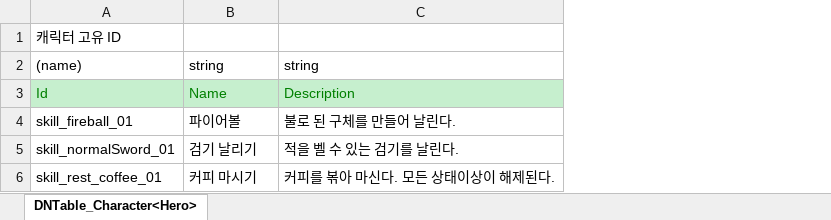
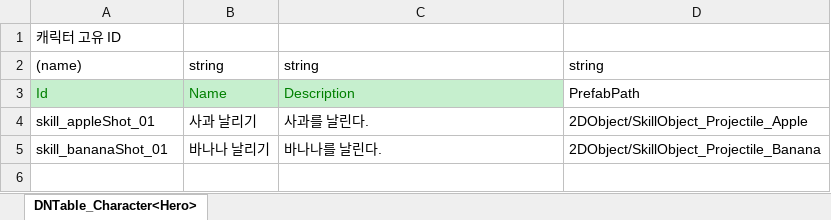
Before and after one commit to mumahub1219/2D_MainProject, an Excel workbook: JsonConverter/ExcelFiles/Skill.xlsx, sheet DNTable_Character<Hero>, drawn as a sheet; values as stored, in another font and other column widths than the file's, no borders; removed rows and columns are numbered as before the commit, all else as after; the diff names each change by its address in the sheet, - before the commit and + after, or states it on an @@ line.

```diff
--- a/JsonConverter/ExcelFiles/Skill.xlsx (sheet DNTable_Character<Hero>)
+++ b/JsonConverter/ExcelFiles/Skill.xlsx (sheet DNTable_Character<Hero>)
+column D, rows 2-3: string | PrefabPath
-row 4: skill_fireball_01 | 파이어볼 | 불로 된 구체를 만들어 날린다.
-row 5: skill_normalSword_01 | 검기 날리기 | 적을 벨 수 있는 검기를 날린다.
-row 6: skill_rest_coffee_01 | 커피 마시기 | 커피를 볶아 마신다. 모든 상태이상이 해제된다.
+row 4: skill_appleShot_01 | 사과 날리기 | 사과를 날린다. | 2DObject/SkillObject_Projectile_Apple
+row 5: skill_bananaShot_01 | 바나나 날리기 | 바나나를 날린다. | 2DObject/SkillObject_Projectile_Banana
```
Also changed, not shown: 11 other files.
